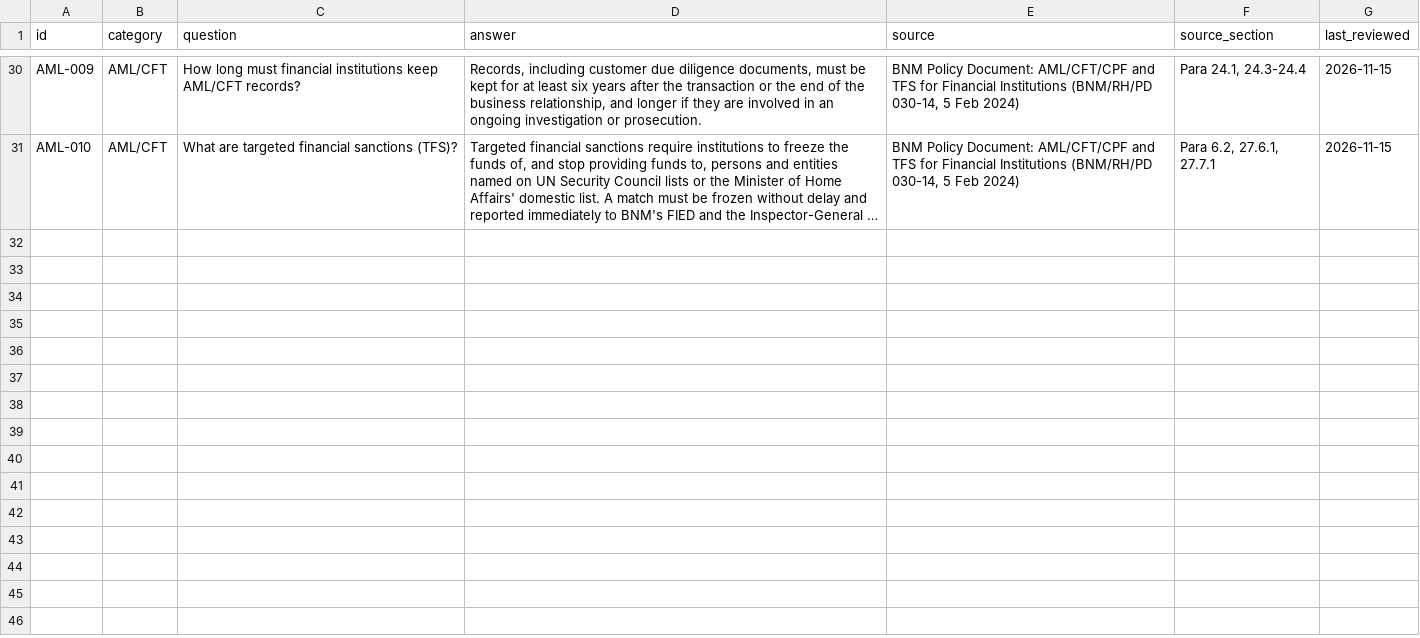
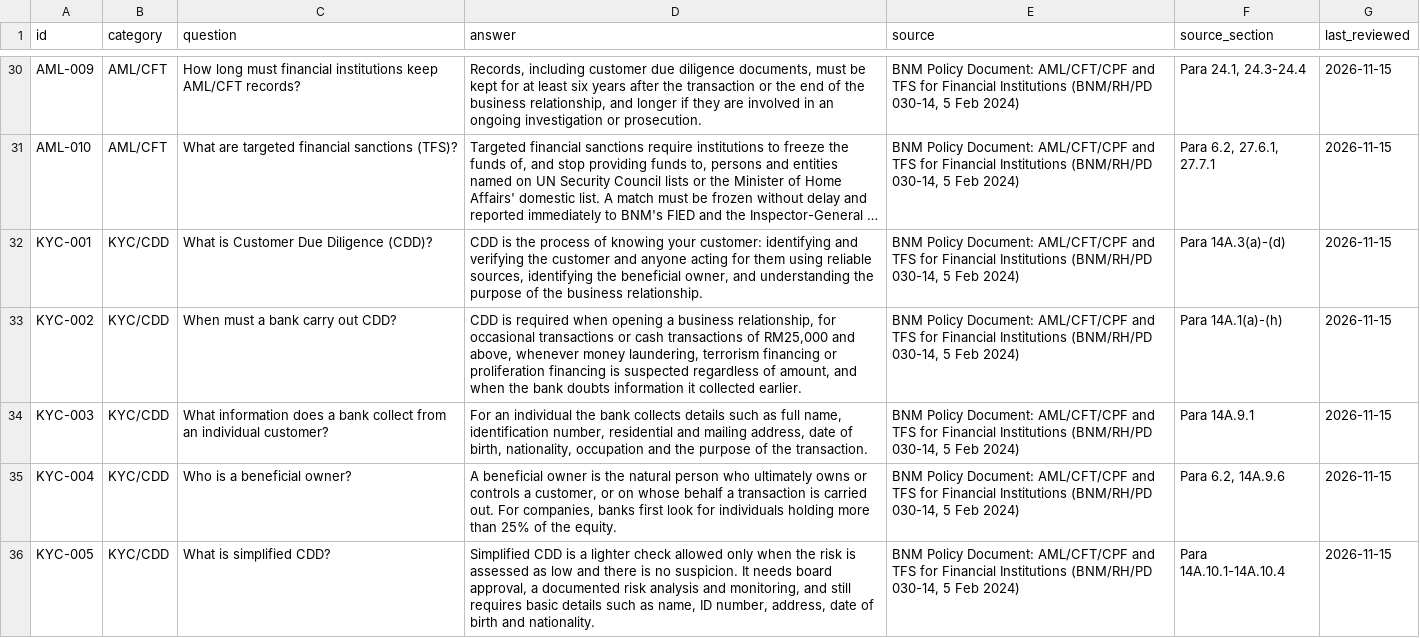
Before and after one commit to nasyitahrohizat/csc649-group03-finwiseiq, a CSV file: data/finwiseiq_dataset.csv, drawn as a sheet; only a part is shown, gaps mark what is left out; long unchanged cells end in …; the diff names each change by its address in the sheet, - before the commit and + after, or states it on an @@ line.

Commit message:
KAN-27: Add KYC-001 to KYC-005

```diff
--- a/data/finwiseiq_dataset.csv
+++ b/data/finwiseiq_dataset.csv
+row 32: KYC-001 | KYC/CDD | What is Customer Due Diligence (CDD)? | CDD is the process of knowing your customer: identifying and verifying the customer and anyone acting for them using reliable sources, identifying the beneficial owner, and understanding the purpose of the business relationship. | BNM Policy Document: AML/CFT/CPF and TFS for Financial Institutions (BNM/RH/PD 030-14, 5 Feb 2024) | Para 14A.3(a)-(d) | 2026-11-15
+row 33: KYC-002 | KYC/CDD | When must a bank carry out CDD? | CDD is required when opening a business relationship, for occasional transactions or cash transactions of RM25,000 and above, whenever money laundering, terrorism financing or proliferation financing is suspected regardless of amount, and when the bank doubts information it collected earlier. | BNM Policy Document: AML/CFT/CPF and TFS for Financial Institutions (BNM/RH/PD 030-14, 5 Feb 2024) | Para 14A.1(a)-(h) | 2026-11-15
+row 34: KYC-003 | KYC/CDD | What information does a bank collect from an individual customer? | For an individual the bank collects details such as full name, identification number, residential and mailing address, date of birth, nationality, occupation and the purpose of the transaction. | BNM Policy Document: AML/CFT/CPF and TFS for Financial Institutions (BNM/RH/PD 030-14, 5 Feb 2024) | Para 14A.9.1 | 2026-11-15
+row 35: KYC-004 | KYC/CDD | Who is a beneficial owner? | A beneficial owner is the natural person who ultimately owns or controls a customer, or on whose behalf a transaction is carried out. For companies, banks first look for individuals holding more than 25% of the equity. | BNM Policy Document: AML/CFT/CPF and TFS for Financial Institutions (BNM/RH/PD 030-14, 5 Feb 2024) | Para 6.2, 14A.9.6 | 2026-11-15
+row 36: KYC-005 | KYC/CDD | What is simplified CDD? | Simplified CDD is a lighter check allowed only when the risk is assessed as low and there is no suspicion. It needs board approval, a documented risk analysis and monitoring, and still requires basic details such as name, ID number, address, date of birth and nationality. | BNM Policy Document: AML/CFT/CPF and TFS for Financial Institutions (BNM/RH/PD 030-14, 5 Feb 2024) | Para 14A.10.1-14A.10.4 | 2026-11-15
```
